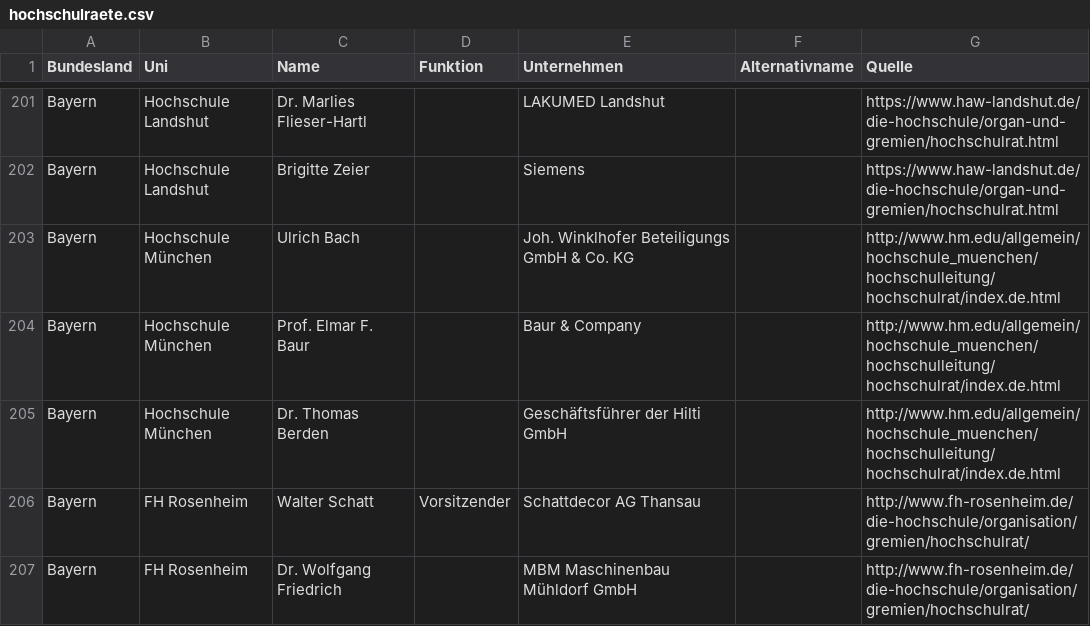
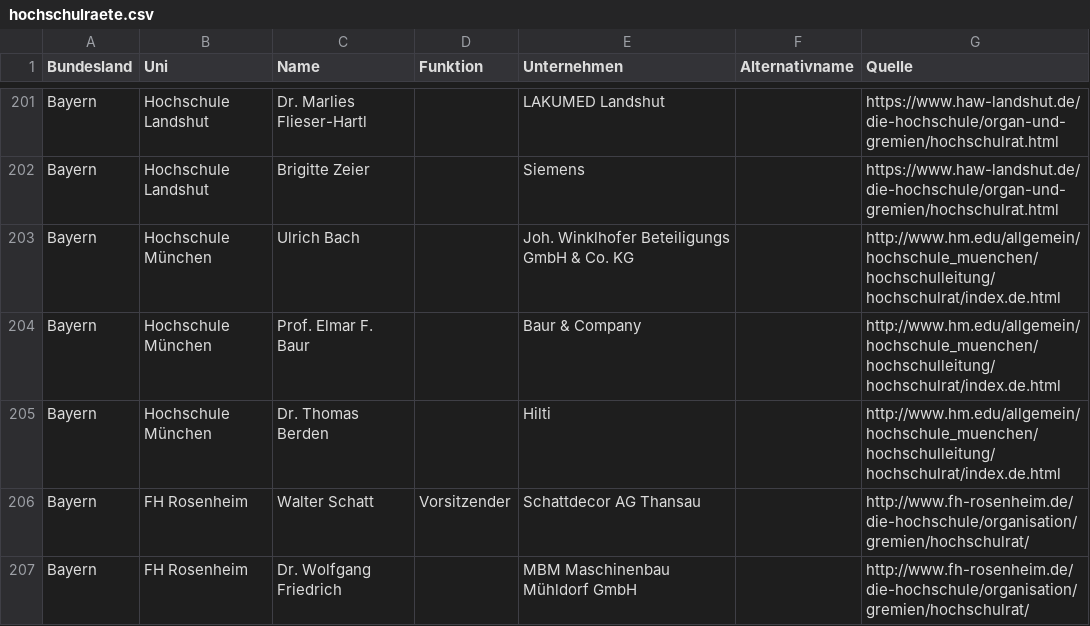
Before and after one commit to netAction/hochschulwatch, a CSV file: import/daten/vorlagen-in-csv/hochschulraete.csv, drawn as a sheet; only a part is shown, gaps mark what is left out.

```diff
--- a/import/daten/vorlagen-in-csv/hochschulraete.csv
+++ b/import/daten/vorlagen-in-csv/hochschulraete.csv
@@ -204,3 +204,3 @@ Bayern;Hochschule München;Ulrich Bach;;Joh. Winklhofer Beteiligungs GmbH & Co.
 Bayern;Hochschule München;Prof. Elmar F. Baur;;Baur & Company;;http://www.hm.edu/allgemein/hochschule_muenchen/hochschulleitung/hochschulrat/index.de.html
-Bayern;Hochschule München;Dr. Thomas Berden;;Geschäftsführer der Hilti GmbH;;http://www.hm.edu/allgemein/hochschule_muenchen/hochschulleitung/hochschulrat/index.de.html
+Bayern;Hochschule München;Dr. Thomas Berden;;Hilti;;http://www.hm.edu/allgemein/hochschule_muenchen/hochschulleitung/hochschulrat/index.de.html
 Bayern;FH Rosenheim;Walter Schatt;Vorsitzender;Schattdecor AG Thansau;;http://www.fh-rosenheim.de/die-hochschule/organisation/gremien/hochschulrat/
```
Also changed, not shown: import/daten/vorlagen-in-csv/deutschlandstipendien.csv, import/daten/vorlagen-in-csv/foerderer.csv, 2 other files.
